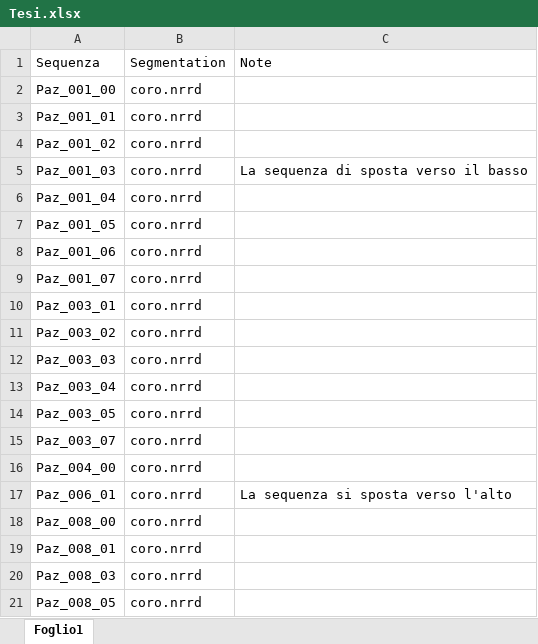
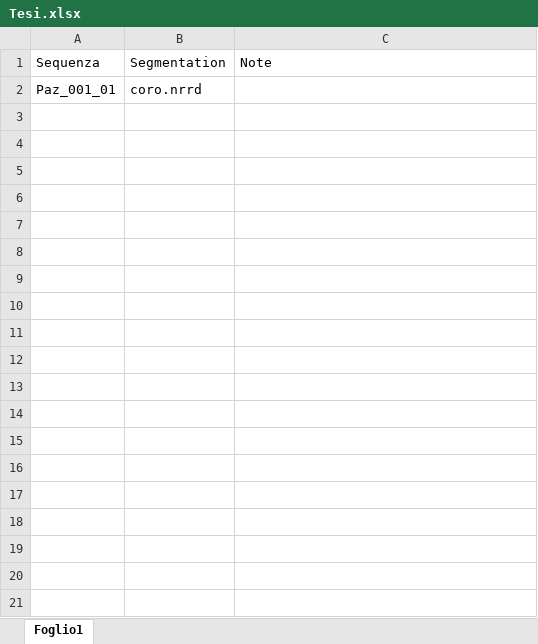
Before and after one commit to ErnSamuRovito/DeMaCS-Russell_Coronarography_IMG_sync, an Excel workbook: Tesi.xlsx, sheet Foglio1, drawn as a sheet; only a part is shown; values as stored, in another font and other column widths than the file's, no borders; charts and pictures not drawn; the diff covers the shown part only; the diff names each change by its address in the sheet, - before the commit and + after, or states it on an @@ line.

```diff
--- a/Tesi.xlsx (sheet Foglio1)
+++ b/Tesi.xlsx (sheet Foglio1)
-row 2: Paz_001_00 | coro.nrrd
-row 4: Paz_001_02 | coro.nrrd
-row 5: Paz_001_03 | coro.nrrd | La sequenza di sposta verso il basso
-row 6: Paz_001_04 | coro.nrrd
-row 7: Paz_001_05 | coro.nrrd
-row 8: Paz_001_06 | coro.nrrd
-row 9: Paz_001_07 | coro.nrrd
-row 10: Paz_003_01 | coro.nrrd
-row 11: Paz_003_02 | coro.nrrd
-row 12: Paz_003_03 | coro.nrrd
-row 13: Paz_003_04 | coro.nrrd
-row 14: Paz_003_05 | coro.nrrd
-row 15: Paz_003_07 | coro.nrrd
-row 16: Paz_004_00 | coro.nrrd
-row 17: Paz_006_01 | coro.nrrd | La sequenza si sposta verso l'alto
-row 18: Paz_008_00 | coro.nrrd
-row 19: Paz_008_01 | coro.nrrd
-row 20: Paz_008_03 | coro.nrrd
-row 21: Paz_008_05 | coro.nrrd
```
Also changed, not shown: 94 removed rows elsewhere in this sheet, 15 other files.
